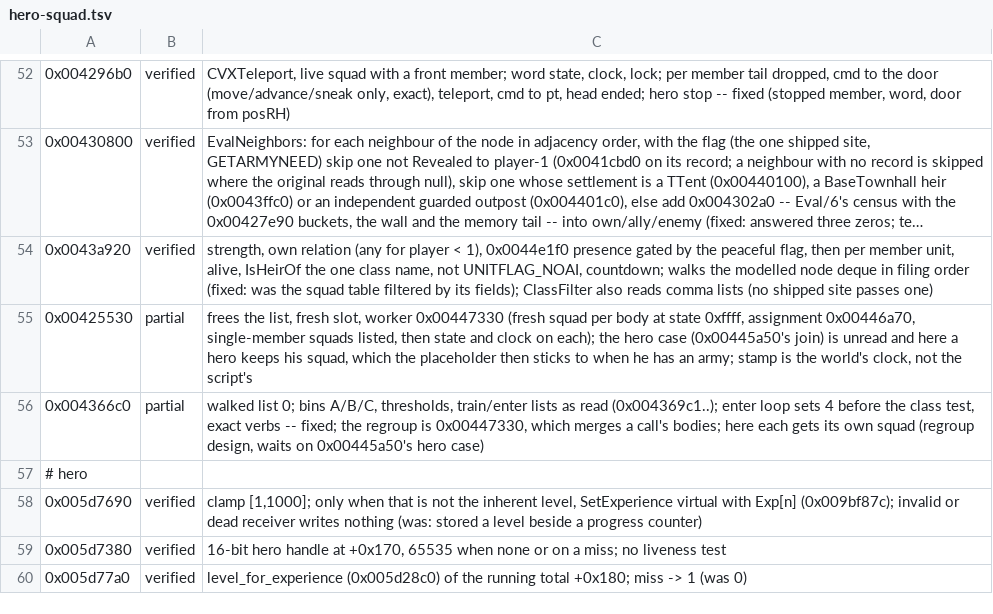
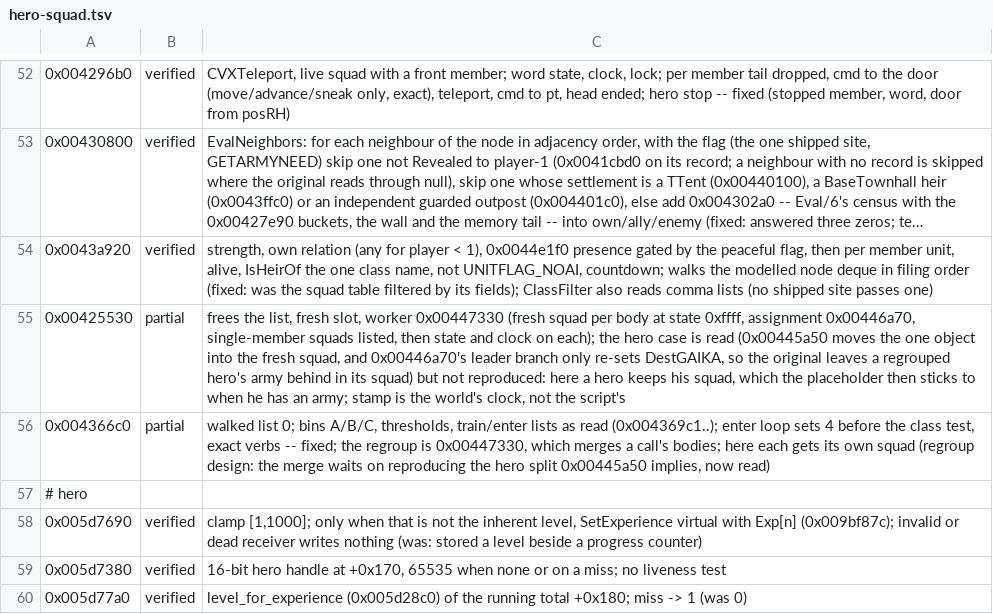
Before and after one commit to alesdi/imperivm-reforged, a TSV file: docs/audit/status/hero-squad.tsv, drawn as a sheet; only a part is shown, gaps mark what is left out; long unchanged cells end in ….

```diff
--- a/docs/audit/status/hero-squad.tsv
+++ b/docs/audit/status/hero-squad.tsv
@@ -54,4 +54,4 @@
 0x0043a920	verified	strength, own relation (any for player < 1), 0x0044e1f0 presence gated by the peaceful flag, then per member unit, alive, IsHeirOf the one class name, not UNITFLAG_NOAI, countdown; walks the modelled node deque in filing order (fixed: was the squad table filtered by its fields); ClassFilter also reads comma lists (no shipped site passes one)
-0x00425530	partial	frees the list, fresh slot, worker 0x00447330 (fresh squad per body at state 0xffff, assignment 0x00446a70, single-member squads listed, then state and clock on each); the hero case (0x00445a50's join) is unread and here a hero keeps his squad, which the placeholder then sticks to when he has an army; stamp is the world's clock, not the script's
-0x004366c0	partial	walked list 0; bins A/B/C, thresholds, train/enter lists as read (0x004369c1..); enter loop sets 4 before the class test, exact verbs -- fixed; the regroup is 0x00447330, which merges a call's bodies; here each gets its own squad (regroup design, waits on 0x00445a50's hero case)
+0x00425530	partial	frees the list, fresh slot, worker 0x00447330 (fresh squad per body at state 0xffff, assignment 0x00446a70, single-member squads listed, then state and clock on each); the hero case is read (0x00445a50 moves the one object into the fresh squad, and 0x00446a70's leader branch only re-sets DestGAIKA, so the original leaves a regrouped hero's army behind in its squad) but not reproduced: here a hero keeps his squad, which the placeholder then sticks to when he has an army; stamp is the world's clock, not the script's
+0x004366c0	partial	walked list 0; bins A/B/C, thresholds, train/enter lists as read (0x004369c1..); enter loop sets 4 before the class test, exact verbs -- fixed; the regroup is 0x00447330, which merges a call's bodies; here each gets its own squad (regroup design: the merge waits on reproducing the hero split 0x00445a50 implies, now read)
 # hero
```
Also changed, not shown: 1 other file.
